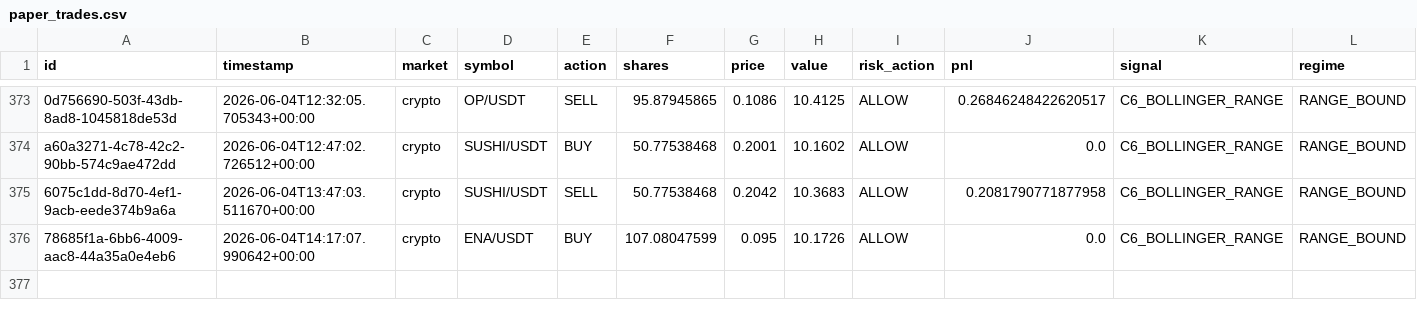
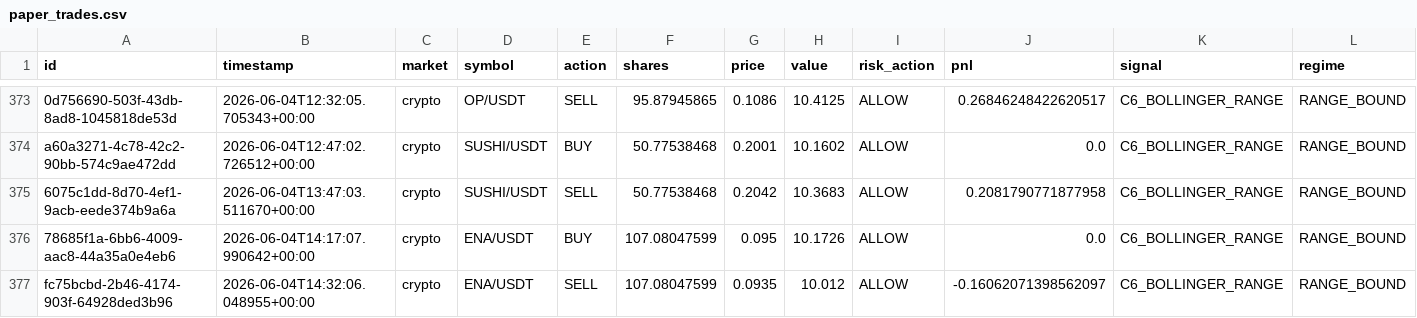
Before and after one commit to Puneethmp/AAATS, a CSV file: runtime/paper_trades.csv, drawn as a sheet; only a part is shown, gaps mark what is left out; rows hold the shown columns only; the diff names each change by its address in the sheet, - before the commit and + after, or states it on an @@ line.

Commit message:
auto: 2026-06-04T14:45:10Z trades + logs

```diff
--- a/runtime/paper_trades.csv
+++ b/runtime/paper_trades.csv
+row 377: fc75bcbd-2b46-4174-903f-64928ded3b96 | 2026-06-04T14:32:06.048955+00:00 | crypto | ENA/USDT | SELL | 107.08047599 | 0.0935 | 10.012 | ALLOW | -0.16062071398562097 | C6_BOLLINGER_RANGE | RANGE_BOUND
```
Also changed, not shown: 9 other files.
